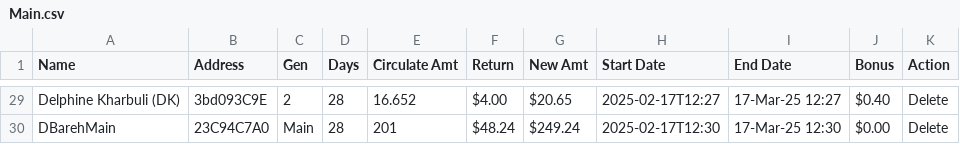
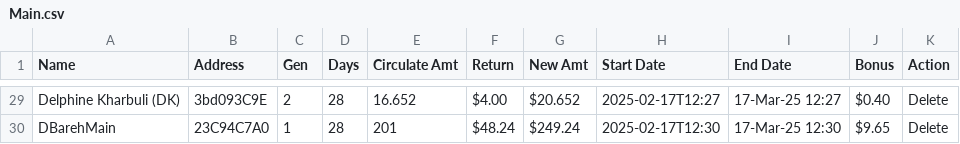
Before and after one commit to servodata98/outstandingsheetxczdv-bnmhgdaegthm-datkhfscbnlpmnb, a CSV file: outstandingsheetxczdv-bnmhgdaegthm-datkhfscbnlpmnb/Main.csv, drawn as a sheet; only a part is shown, gaps mark what is left out; the diff covers the shown part only; the diff names each change by its address in the sheet, - before the commit and + after, or states it on an @@ line.

```diff
--- a/outstandingsheetxczdv-bnmhgdaegthm-datkhfscbnlpmnb/Main.csv
+++ b/outstandingsheetxczdv-bnmhgdaegthm-datkhfscbnlpmnb/Main.csv
-G29 (New Amt): $20.65
+G29 (New Amt): $20.652
-C30 (Gen): Main
+C30 (Gen): 1
-J30 (Bonus): $0.00
+J30 (Bonus): $9.65
```
Also changed, not shown: 24 edited cells elsewhere in this file.
